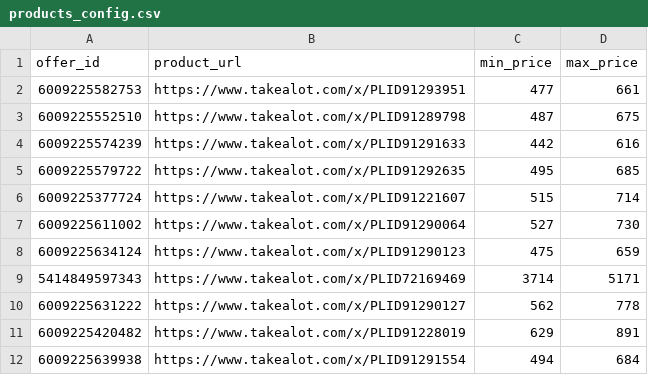
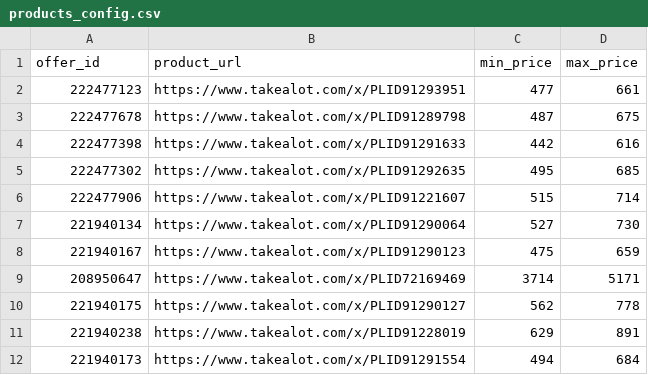
Before and after one commit to Apprompt/takealot-repricing-engine-fresh, a CSV file: products_config.csv, drawn as a sheet.

Commit message:
Updated products_config.csv

```diff
--- a/products_config.csv
+++ b/products_config.csv
@@ -1,12 +1,12 @@
 offer_id,product_url,min_price,max_price
-6009225582753,https://www.takealot.com/x/PLID91293951,477,661
-6009225552510,https://www.takealot.com/x/PLID91289798,487,675
-6009225574239,https://www.takealot.com/x/PLID91291633,442,616
-6009225579722,https://www.takealot.com/x/PLID91292635,495,685
-6009225377724,https://www.takealot.com/x/PLID91221607,515,714
-6009225611002,https://www.takealot.com/x/PLID91290064,527,730
-6009225634124,https://www.takealot.com/x/PLID91290123,475,659
-5414849597343,https://www.takealot.com/x/PLID72169469,3714,5171
-6009225631222,https://www.takealot.com/x/PLID91290127,562,778
-6009225420482,https://www.takealot.com/x/PLID91228019,629,891
-6009225639938,https://www.takealot.com/x/PLID91291554,494,684
+222477123,https://www.takealot.com/x/PLID91293951,477,661
+222477678,https://www.takealot.com/x/PLID91289798,487,675
+222477398,https://www.takealot.com/x/PLID91291633,442,616
+222477302,https://www.takealot.com/x/PLID91292635,495,685
+222477906,https://www.takealot.com/x/PLID91221607,515,714
+221940134,https://www.takealot.com/x/PLID91290064,527,730
+221940167,https://www.takealot.com/x/PLID91290123,475,659
+208950647,https://www.takealot.com/x/PLID72169469,3714,5171
+221940175,https://www.takealot.com/x/PLID91290127,562,778
+221940238,https://www.takealot.com/x/PLID91228019,629,891
+221940173,https://www.takealot.com/x/PLID91291554,494,684
```
